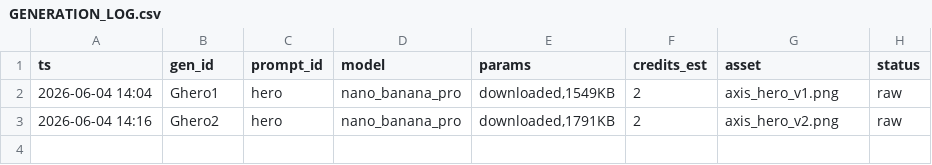
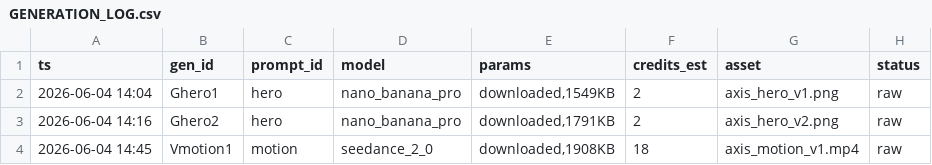
Before and after one commit to brycedenj-wq/sniped-media, a CSV file: 00_COMMAND_CENTER/campaign_house/axis_meridian_motion_001/10_logs/GENERATION_LOG.csv, drawn as a sheet.

```diff
--- a/00_COMMAND_CENTER/campaign_house/axis_meridian_motion_001/10_logs/GENERATION_LOG.csv
+++ b/00_COMMAND_CENTER/campaign_house/axis_meridian_motion_001/10_logs/GENERATION_LOG.csv
@@ -3 +3,2 @@ ts,gen_id,prompt_id,model,params,credits_est,asset,status
 2026-06-04 14:16,Ghero2,hero,nano_banana_pro,"downloaded,1791KB",2,axis_hero_v2.png,raw
+2026-06-04 14:45,Vmotion1,motion,seedance_2_0,"downloaded,1908KB",18,axis_motion_v1.mp4,raw
```
Also changed, not shown: 00_COMMAND_CENTER/campaign_house/axis_meridian_motion_001/10_logs/VISION_GATE_LOG.csv, 5 other files.
